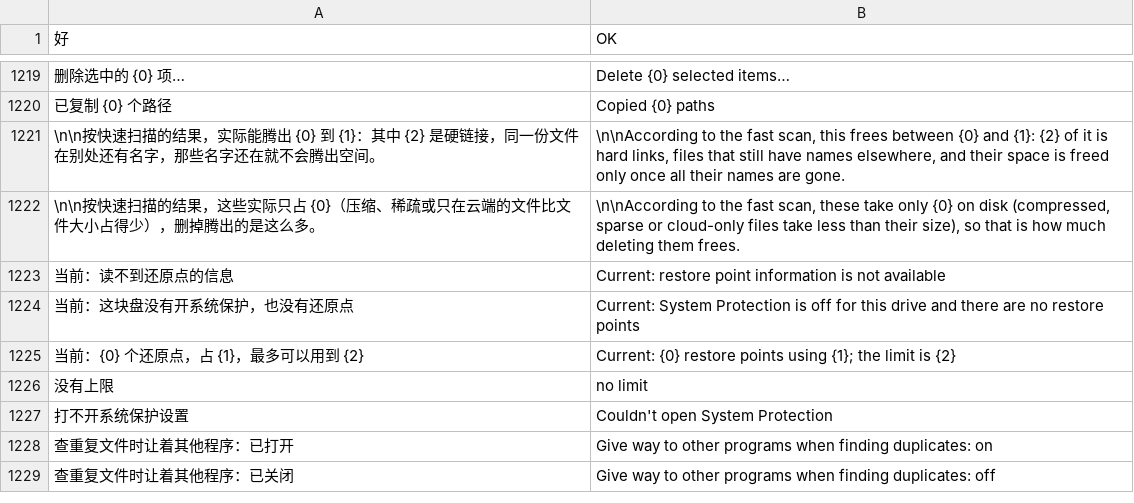
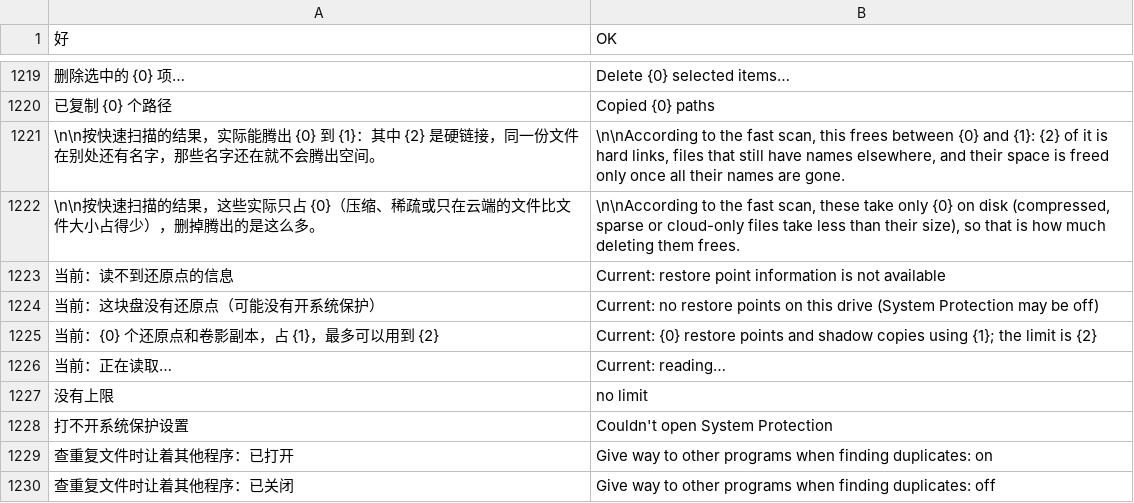
Before and after one commit to Xuanqiyun/ClearC, a TSV file: src/parts/i18n/en.tsv, drawn as a sheet; only a part is shown, gaps mark what is left out; the diff names each change by its address in the sheet, - before the commit and + after, or states it on an @@ line.

```diff
--- a/src/parts/i18n/en.tsv
+++ b/src/parts/i18n/en.tsv
-A1224 (好): 当前：这块盘没有开系统保护，也没有还原点
+A1224 (好): 当前：这块盘没有还原点（可能没有开系统保护）
-B1224 (OK): Current: System Protection is off for this drive and there are no restore points
+B1224 (OK): Current: no restore points on this drive (System Protection may be off)
-A1225 (好): 当前：{0} 个还原点，占 {1}，最多可以用到 {2}
+A1225 (好): 当前：{0} 个还原点和卷影副本，占 {1}，最多可以用到 {2}
-B1225 (OK): …restore points using {1};…
+B1225 (OK): …restore points and shadow copies using {1};…
+row 1226: 当前：正在读取… | Current: reading…
```
Also changed, not shown: 10 other files.
